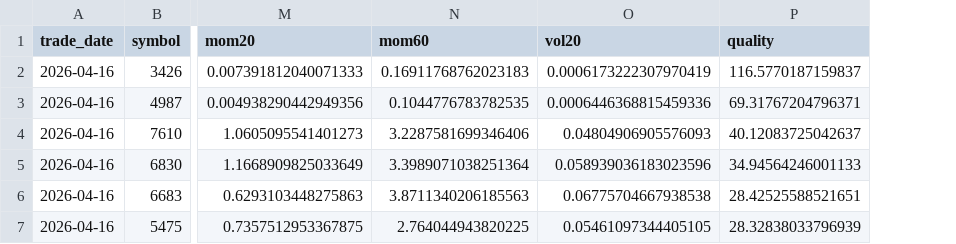
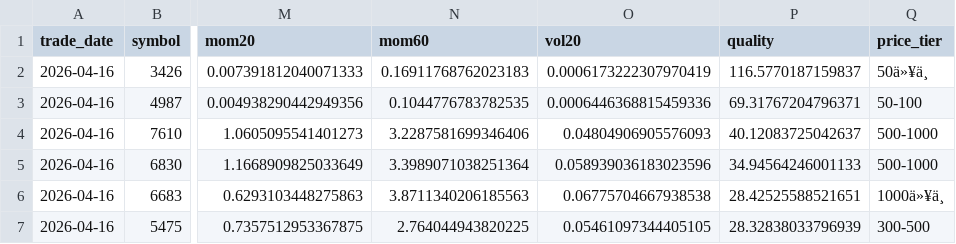
Before and after one commit to bichcs5566-alt/V204-app, a CSV file: alpha_candidates.csv, drawn as a sheet; only a part is shown, gaps mark what is left out; the diff names each change by its address in the sheet, - before the commit and + after, or states it on an @@ line.

```diff
--- a/alpha_candidates.csv
+++ b/alpha_candidates.csv
+column Q (price_tier), rows 2-7: 50ä»¥ä¸ | 50-100 | 500-1000 | 500-1000 | 1000ä»¥ä¸ | 300-500
```
Also changed, not shown: core_candidates.csv, daily_nav.csv, 10 other files.
